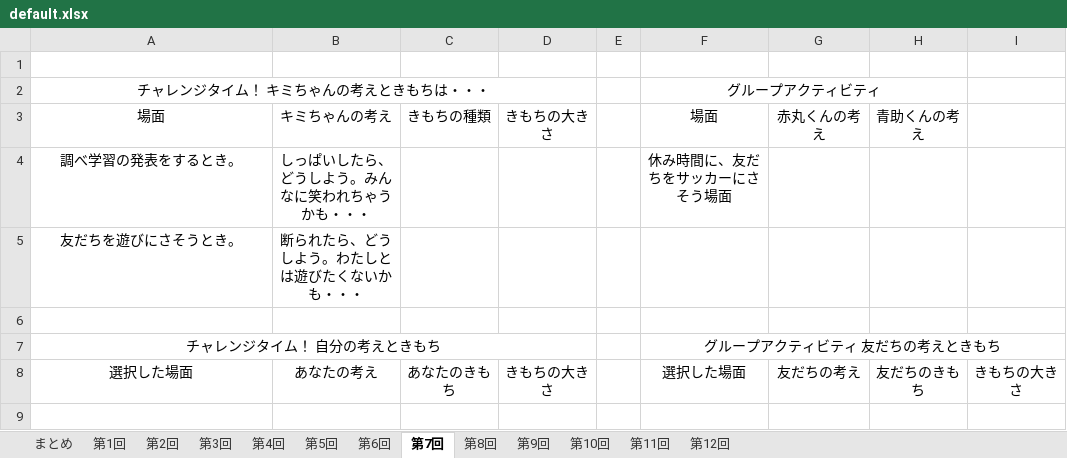
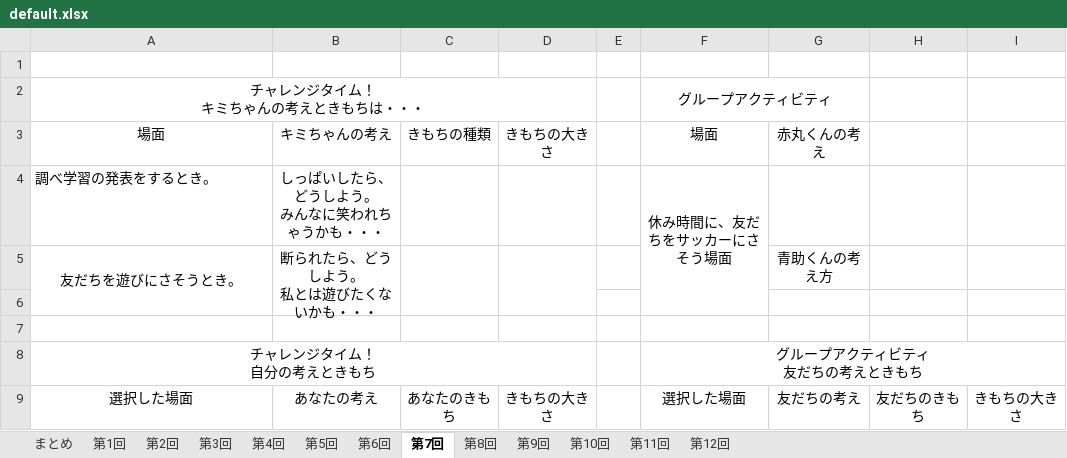
Before and after one commit to syungsan/KokoroUpTime, an Excel workbook: KokoroUpTime/Datas/default.xlsx, sheet 第7回, drawn as a sheet; values as stored, in another font and other column widths than the file's, no borders; charts and pictures not drawn; removed rows and columns are numbered as before the commit, all else as after; ↵ is a line break in a cell; the diff names each change by its address in the sheet, - before the commit and + after, or states it on an @@ line.

```diff
--- a/KokoroUpTime/Datas/default.xlsx (sheet 第7回)
+++ b/KokoroUpTime/Datas/default.xlsx (sheet 第7回)
-A2: チャレンジタイム！ キミちゃんの考えときもちは・・・
+A2: チャレンジタイム！ ↵ キミちゃんの考えときもちは・・・
-F2:H2 merged
+F2:G2 merged
-H3: 青助くんの考え
+H3: (empty)
-A4 alignment: center
+A4 alignment: left
-B4: しっぱいしたら、どうしよう。みんなに笑われちゃうかも・・・
+B4: しっぱいしたら、どうしよう。 ↵ みんなに笑われちゃうかも・・・
+F4:F6 merged
+A5:A6 merged
-B5: 断られたら、どうしよう。わたしとは遊びたくないかも・・・
+B5: 断られたら、どうしよう。 ↵ 私とは遊びたくないかも・・・
+B5:B6 merged
+C5:C6 merged
+D5:D6 merged
-G5: (empty)
+G5: 青助くんの考え方
+row 7: (empty)
-A8: チャレンジタイム！ 自分の考えときもち
+A8: チャレンジタイム！ ↵ 自分の考えときもち
-F8: グループアクティビティ 友だちの考えときもち
+F8: グループアクティビティ ↵ 友だちの考えときもち
```
Also changed, not shown: sheet 第11回, sheet 第9回, sheet 第5回, sheet 第10回, sheet 第8回, sheet まとめ, 3 more sheets, charts or pictures, 10 other files.
